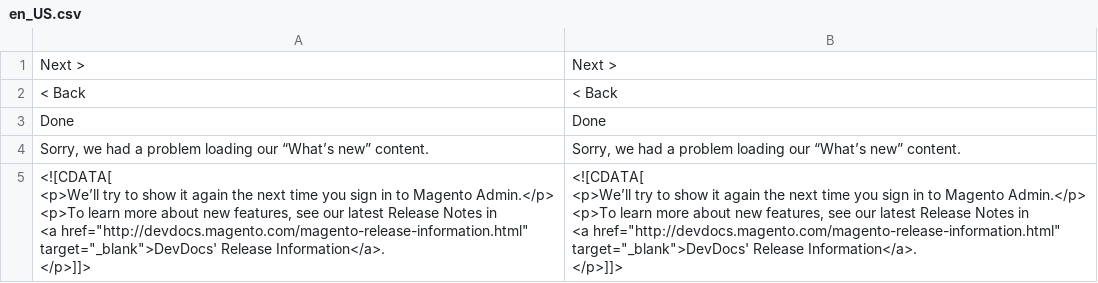
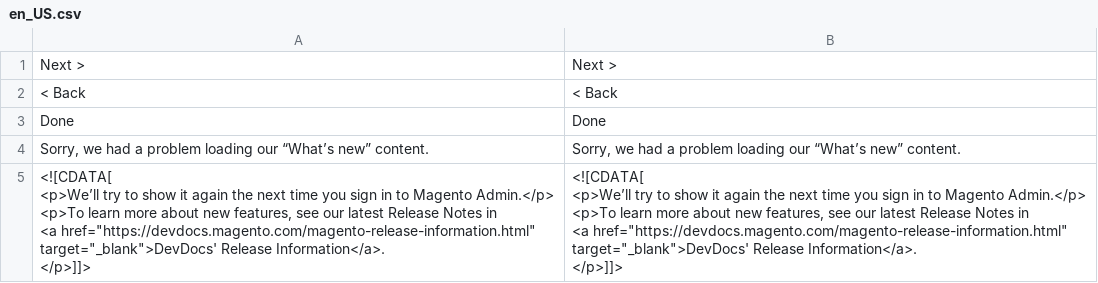
Before and after one commit to magenxcommerce/module-release-notification, a CSV file: i18n/en_US.csv, drawn as a sheet.

Commit message:
Magento Fork initial commit

```diff
--- a/i18n/en_US.csv
+++ b/i18n/en_US.csv
@@ -4,12 +4,12 @@
 "Sorry, we had a problem loading our “What’s new” content.","Sorry, we had a problem loading our “What’s new” content."
-"<![CDATA[
-    <p>We’ll try to show it again the next time you sign in to Magento Admin.</p>
-    <p>To learn more about new features, see our latest Release Notes in
-    <a href=""http://devdocs.magento.com/magento-release-information.html""
-    target=""_blank"">DevDocs' Release Information</a>.
-    </p>]]>","<![CDATA[
-    <p>We’ll try to show it again the next time you sign in to Magento Admin.</p>
-    <p>To learn more about new features, see our latest Release Notes in
-    <a href=""http://devdocs.magento.com/magento-release-information.html""
-    target=""_blank"">DevDocs' Release Information</a>.
-    </p>]]>"
+"<![CDATA[
+    <p>We’ll try to show it again the next time you sign in to Magento Admin.</p>
+    <p>To learn more about new features, see our latest Release Notes in
+    <a href=""https://devdocs.magento.com/magento-release-information.html""
+    target=""_blank"">DevDocs' Release Information</a>.
+    </p>]]>","<![CDATA[
+    <p>We’ll try to show it again the next time you sign in to Magento Admin.</p>
+    <p>To learn more about new features, see our latest Release Notes in
+    <a href=""https://devdocs.magento.com/magento-release-information.html""
+    target=""_blank"">DevDocs' Release Information</a>.
+    </p>]]>"
```
Also changed, not shown: 4 other files.
